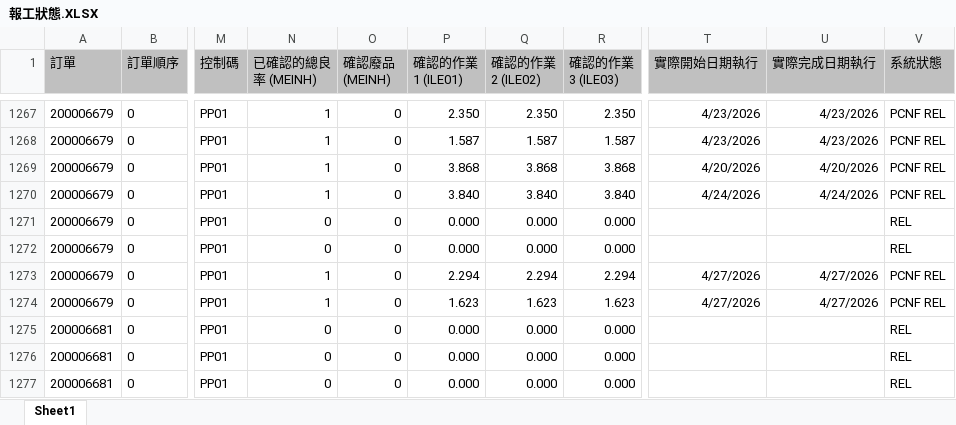
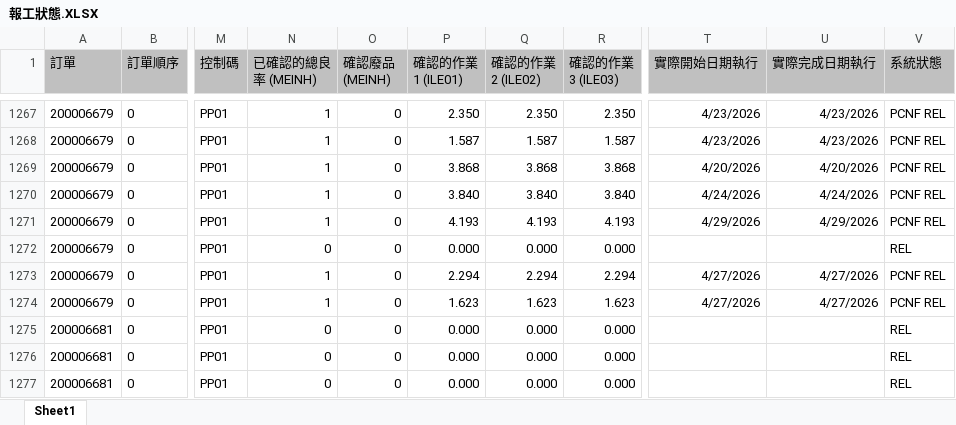
Before and after one commit to june8513/-, an Excel workbook: Newdata/報工狀態.XLSX, sheet Sheet1, drawn as a sheet; only a part is shown, gaps mark what is left out; values as stored, in another font and other column widths than the file's, no borders; the diff names each change by its address in the sheet, - before the commit and + after, or states it on an @@ line.

```diff
--- a/Newdata/報工狀態.XLSX (sheet Sheet1)
+++ b/Newdata/報工狀態.XLSX (sheet Sheet1)
-N1271 (已確認的總良率 (MEINH)): 0
+N1271 (已確認的總良率 (MEINH)): 1
-P1271 (確認的作業 1 (ILE01)): 0.000
+P1271 (確認的作業 1 (ILE01)): 4.193
-Q1271 (確認的作業 2 (ILE02)): 0.000
+Q1271 (確認的作業 2 (ILE02)): 4.193
-R1271 (確認的作業 3 (ILE03)): 0.000
+R1271 (確認的作業 3 (ILE03)): 4.193
-T1271 (實際開始日期執行): (empty)
+T1271 (實際開始日期執行): 4/29/2026
-U1271 (實際完成日期執行): (empty)
+U1271 (實際完成日期執行): 4/29/2026
-V1271 (系統狀態): REL
+V1271 (系統狀態): PCNF REL
```
Also changed, not shown: Newdata/半品未撥.XLSX, Newdata/成品報工.XLSX, 5 other files.
